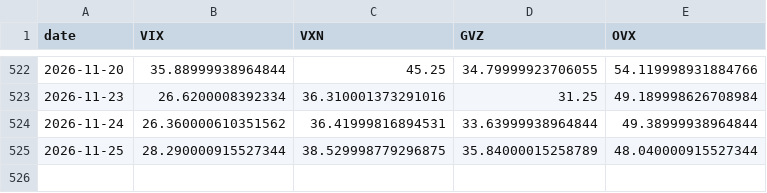
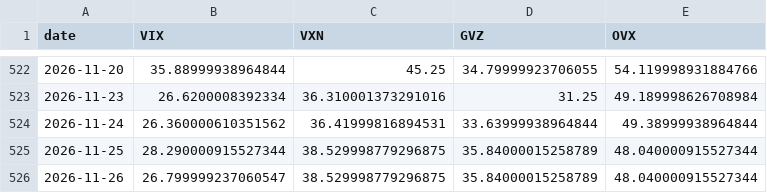
Before and after one commit to dchebows/HE-analysis-pipeline, a CSV file: crossasset_series.csv, drawn as a sheet; only a part is shown, gaps mark what is left out; the diff names each change by its address in the sheet, - before the commit and + after, or states it on an @@ line.

```diff
--- a/crossasset_series.csv
+++ b/crossasset_series.csv
+row 526: 2026-11-26 | 26.799999237060547 | 38.529998779296875 | 35.84000015258789 | 48.040000915527344
```
Also changed, not shown: 1 other file.
